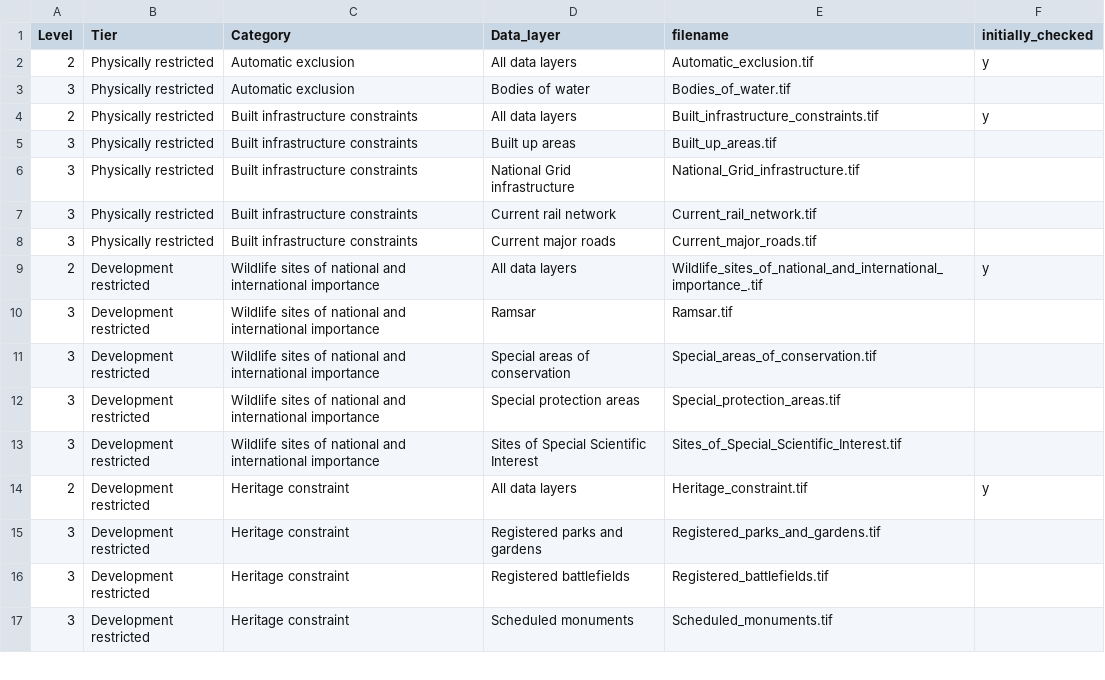
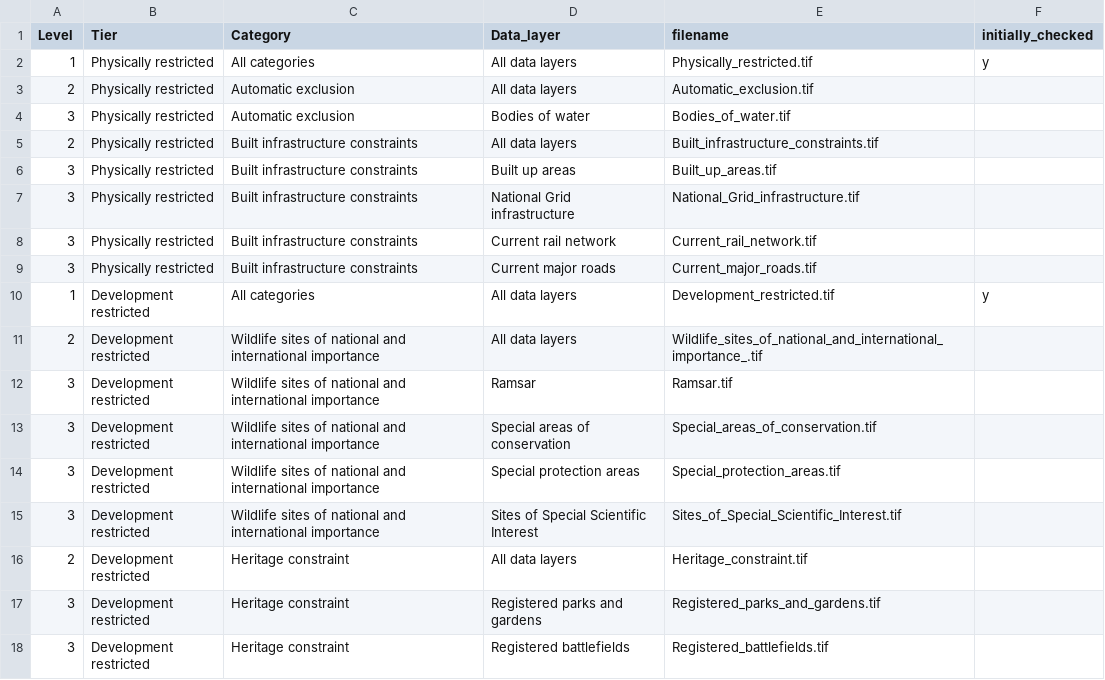
Before and after one commit to digital-land/land-use-calculator, a CSV file: static/data/PUBLIC_LAYERS/ultimate_land_metadata.csv, drawn as a sheet; only a part is shown; the shorter side is filled out with more unchanged rows; the diff covers the shown part only.

Commit message:
Add in level 1 tiffs and make the filter panel work with them

```diff
--- a/static/data/PUBLIC_LAYERS/ultimate_land_metadata.csv
+++ b/static/data/PUBLIC_LAYERS/ultimate_land_metadata.csv
@@ -1,5 +1,6 @@
 Level,Tier,Category,Data_layer,filename,initially_checked
-2,Physically restricted,Automatic exclusion,All data layers,Automatic_exclusion.tif,y
+1,Physically restricted,All categories,All data layers,Physically_restricted.tif,y
+2,Physically restricted,Automatic exclusion,All data layers,Automatic_exclusion.tif,
 3,Physically restricted,Automatic exclusion,Bodies of water,Bodies_of_water.tif,
-2,Physically restricted,Built infrastructure constraints,All data layers,Built_infrastructure_constraints.tif,y
+2,Physically restricted,Built infrastructure constraints,All data layers,Built_infrastructure_constraints.tif,
 3,Physically restricted,Built infrastructure constraints,Built up areas,Built_up_areas.tif,
@@ -8,3 +9,4 @@
 3,Physically restricted,Built infrastructure constraints,Current major roads,Current_major_roads.tif,
-2,Development restricted,Wildlife sites of national and international importance ,All data layers,Wildlife_sites_of_national_and_international_importance_.tif,y
+1,Development restricted,All categories,All data layers,Development_restricted.tif,y
+2,Development restricted,Wildlife sites of national and international importance ,All data layers,Wildlife_sites_of_national_and_international_importance_.tif,
 3,Development restricted,Wildlife sites of national and international importance ,Ramsar,Ramsar.tif,
@@ -13,3 +15,3 @@
 3,Development restricted,Wildlife sites of national and international importance ,Sites of Special Scientific Interest,Sites_of_Special_Scientific_Interest.tif,
-2,Development restricted,Heritage constraint,All data layers,Heritage_constraint.tif,y
+2,Development restricted,Heritage constraint,All data layers,Heritage_constraint.tif,
 3,Development restricted,Heritage constraint,Registered parks and gardens,Registered_parks_and_gardens.tif,
```
Also changed, not shown: 1 added row and 6 edited cells elsewhere in this file, 6 other files.
